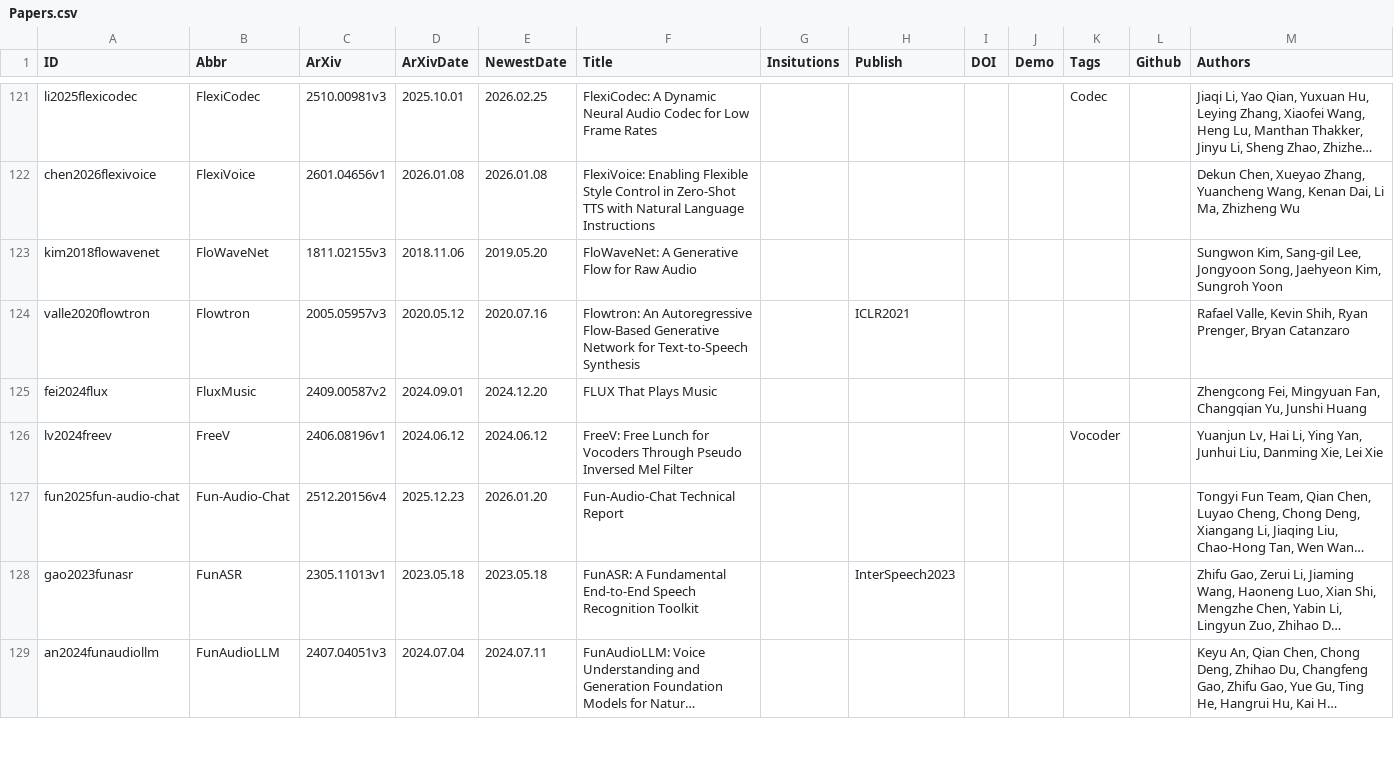
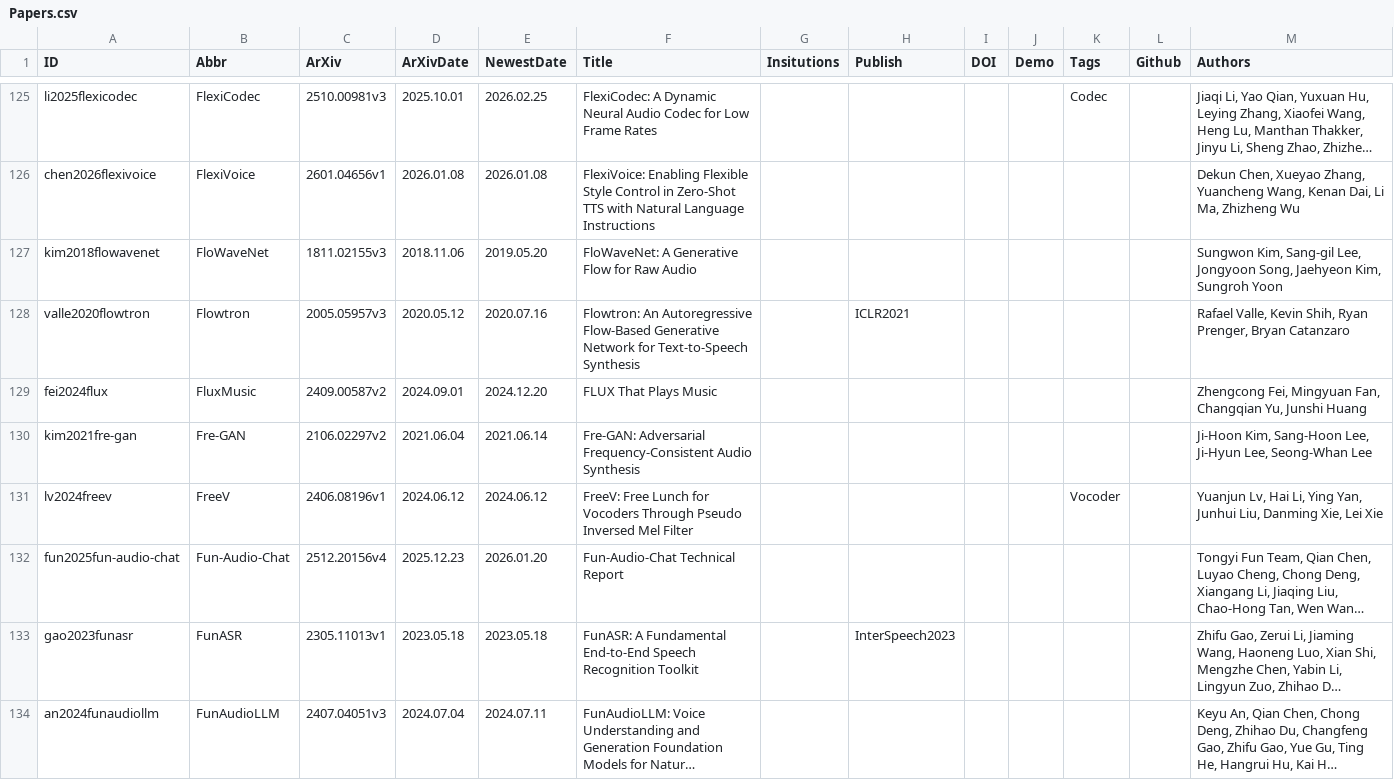
Before and after one commit to SapphireLab/Sapphire-TTS-Collection, a CSV file: Papers.csv, drawn as a sheet; only a part is shown, gaps mark what is left out; long unchanged cells end in …; the diff covers the shown part only.

Commit message:
Update Papers

```diff
--- a/Papers.csv
+++ b/Papers.csv
@@ -125,2 +129,3 @@ valle2020flowtron,Flowtron,2005.05957v3,2020.05.12,2020.07.16,Flowtron: An Autor
 fei2024flux,FluxMusic,2409.00587v2,2024.09.01,2024.12.20,FLUX That Plays Music,,,,,,,"Zhengcong Fei, Mingyuan Fan, Changqian Yu, Junshi Huang"
+kim2021fre-gan,Fre-GAN,2106.02297v2,2021.06.04,2021.06.14,Fre-GAN: Adversarial Frequency-Consistent Audio Synthesis,,,,,,,"Ji-Hoon Kim, Sang-Hoon Lee, Ji-Hyun Lee, Seong-Whan Lee"
 lv2024freev,FreeV,2406.08196v1,2024.06.12,2024.06.12,FreeV: Free Lunch for Vocoders Through Pseudo Inversed Mel Filter,,,,,Vocoder,,"Yuanjun Lv, Hai Li, Ying Yan, Junhui Liu, Danming Xie, Lei Xie"
```
Also changed, not shown: 13 added rows, 1 removed row, 2 moved rows and 20 edited cells elsewhere in this file.
